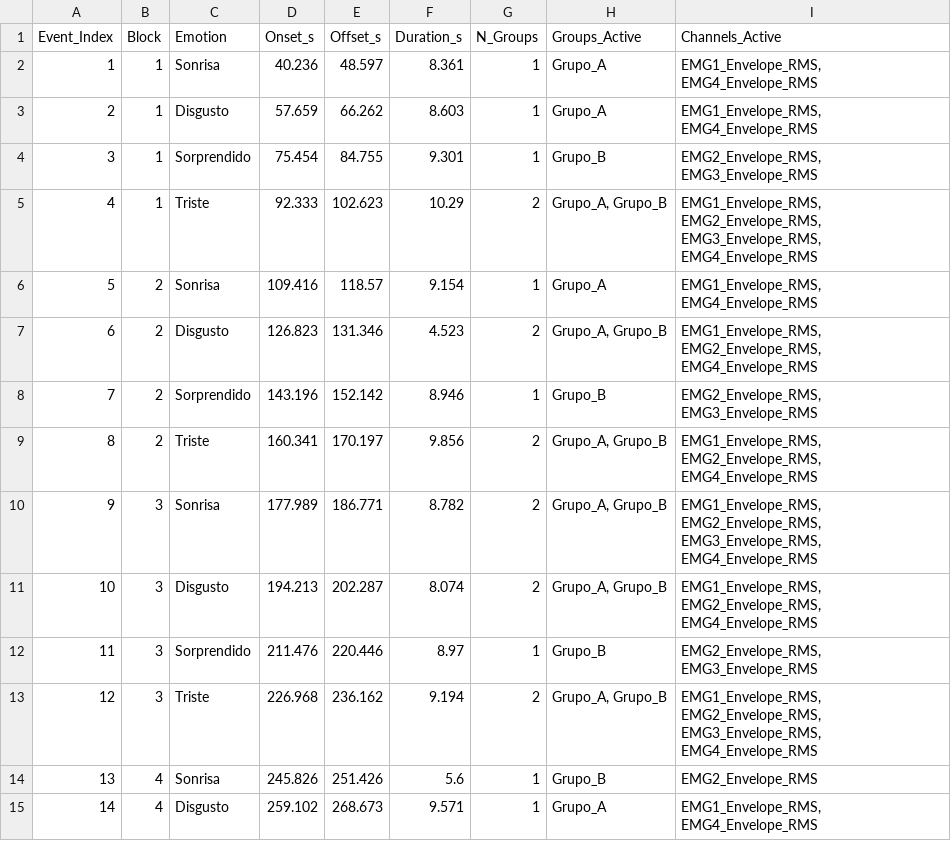
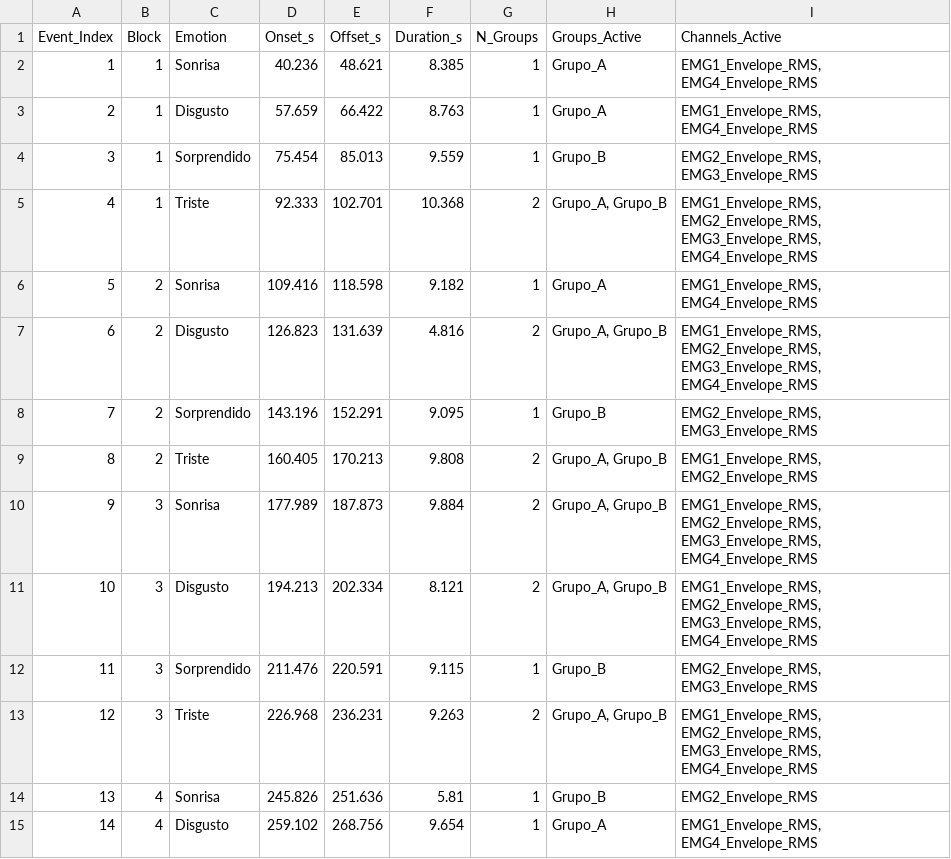
Before and after one commit to andyys27/sEMG-for-facial-recognition-tests, a CSV file: Test1/Active_Channels/detection_metrics.csv, drawn as a sheet; only a part is shown; the diff covers the shown part only.

```diff
--- a/Test1/Active_Channels/detection_metrics.csv
+++ b/Test1/Active_Channels/detection_metrics.csv
@@ -1,15 +1,15 @@
 Event_Index,Block,Emotion,Onset_s,Offset_s,Duration_s,N_Groups,Groups_Active,Channels_Active
-1,1,Sonrisa,40.236,48.597,8.361,1,Grupo_A,"EMG1_Envelope_RMS, EMG4_Envelope_RMS"
-2,1,Disgusto,57.659,66.262,8.603,1,Grupo_A,"EMG1_Envelope_RMS, EMG4_Envelope_RMS"
-3,1,Sorprendido,75.454,84.755,9.301,1,Grupo_B,"EMG2_Envelope_RMS, EMG3_Envelope_RMS"
-4,1,Triste,92.333,102.623,10.29,2,"Grupo_A, Grupo_B","EMG1_Envelope_RMS, EMG2_Envelope_RMS, EMG3_Envelope_RMS, EMG4_Envelope_RMS"
-5,2,Sonrisa,109.416,118.57,9.154,1,Grupo_A,"EMG1_Envelope_RMS, EMG4_Envelope_RMS"
-6,2,Disgusto,126.823,131.346,4.523,2,"Grupo_A, Grupo_B","EMG1_Envelope_RMS, EMG2_Envelope_RMS, EMG4_Envelope_RMS"
-7,2,Sorprendido,143.196,152.142,8.946,1,Grupo_B,"EMG2_Envelope_RMS, EMG3_Envelope_RMS"
-8,2,Triste,160.341,170.197,9.856,2,"Grupo_A, Grupo_B","EMG1_Envelope_RMS, EMG2_Envelope_RMS, EMG4_Envelope_RMS"
-9,3,Sonrisa,177.989,186.771,8.782,2,"Grupo_A, Grupo_B","EMG1_Envelope_RMS, EMG2_Envelope_RMS, EMG3_Envelope_RMS, EMG4_Envelope_RMS"
-10,3,Disgusto,194.213,202.287,8.074,2,"Grupo_A, Grupo_B","EMG1_Envelope_RMS, EMG2_Envelope_RMS, EMG4_Envelope_RMS"
-11,3,Sorprendido,211.476,220.446,8.97,1,Grupo_B,"EMG2_Envelope_RMS, EMG3_Envelope_RMS"
-12,3,Triste,226.968,236.162,9.194,2,"Grupo_A, Grupo_B","EMG1_Envelope_RMS, EMG2_Envelope_RMS, EMG3_Envelope_RMS, EMG4_Envelope_RMS"
-13,4,Sonrisa,245.826,251.426,5.6,1,Grupo_B,EMG2_Envelope_RMS
-14,4,Disgusto,259.102,268.673,9.571,1,Grupo_A,"EMG1_Envelope_RMS, EMG4_Envelope_RMS"
+1,1,Sonrisa,40.236,48.621,8.385,1,Grupo_A,"EMG1_Envelope_RMS, EMG4_Envelope_RMS"
+2,1,Disgusto,57.659,66.422,8.763,1,Grupo_A,"EMG1_Envelope_RMS, EMG4_Envelope_RMS"
+3,1,Sorprendido,75.454,85.013,9.559,1,Grupo_B,"EMG2_Envelope_RMS, EMG3_Envelope_RMS"
+4,1,Triste,92.333,102.701,10.368,2,"Grupo_A, Grupo_B","EMG1_Envelope_RMS, EMG2_Envelope_RMS, EMG3_Envelope_RMS, EMG4_Envelope_RMS"
+5,2,Sonrisa,109.416,118.598,9.182,1,Grupo_A,"EMG1_Envelope_RMS, EMG4_Envelope_RMS"
+6,2,Disgusto,126.823,131.639,4.816,2,"Grupo_A, Grupo_B","EMG1_Envelope_RMS, EMG2_Envelope_RMS, EMG3_Envelope_RMS, EMG4_Envelope_RMS"
+7,2,Sorprendido,143.196,152.291,9.095,1,Grupo_B,"EMG2_Envelope_RMS, EMG3_Envelope_RMS"
+8,2,Triste,160.405,170.213,9.808,2,"Grupo_A, Grupo_B","EMG1_Envelope_RMS, EMG2_Envelope_RMS"
+9,3,Sonrisa,177.989,187.873,9.884,2,"Grupo_A, Grupo_B","EMG1_Envelope_RMS, EMG2_Envelope_RMS, EMG3_Envelope_RMS, EMG4_Envelope_RMS"
+10,3,Disgusto,194.213,202.334,8.121,2,"Grupo_A, Grupo_B","EMG1_Envelope_RMS, EMG2_Envelope_RMS, EMG3_Envelope_RMS, EMG4_Envelope_RMS"
+11,3,Sorprendido,211.476,220.591,9.115,1,Grupo_B,"EMG2_Envelope_RMS, EMG3_Envelope_RMS"
+12,3,Triste,226.968,236.231,9.263,2,"Grupo_A, Grupo_B","EMG1_Envelope_RMS, EMG2_Envelope_RMS, EMG3_Envelope_RMS, EMG4_Envelope_RMS"
+13,4,Sonrisa,245.826,251.636,5.81,1,Grupo_B,EMG2_Envelope_RMS
+14,4,Disgusto,259.102,268.756,9.654,1,Grupo_A,"EMG1_Envelope_RMS, EMG4_Envelope_RMS"
```
Also changed, not shown: 65 edited cells elsewhere in this file, 7 other files.
